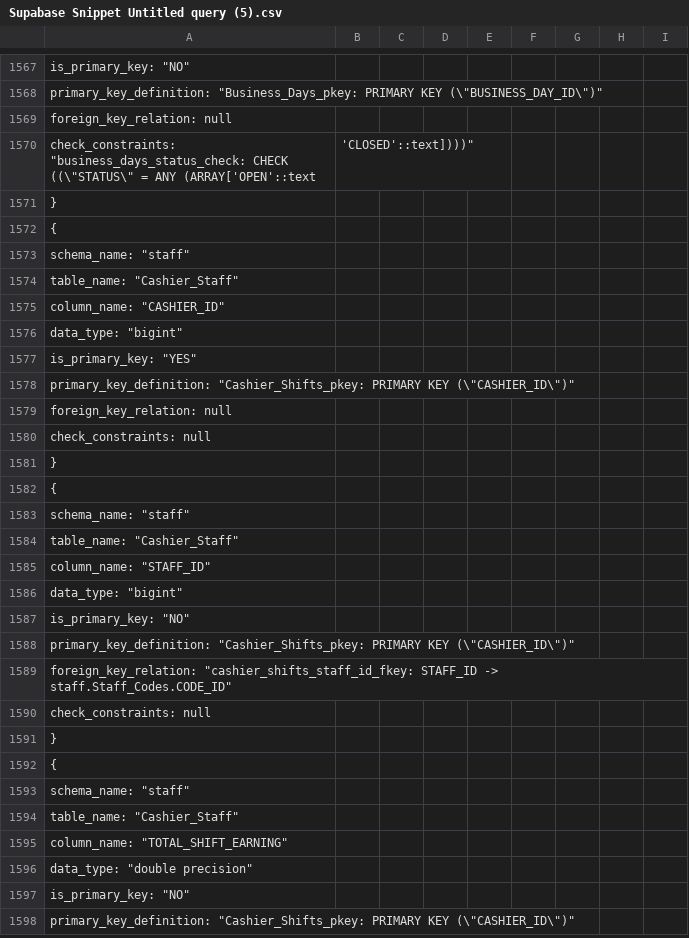
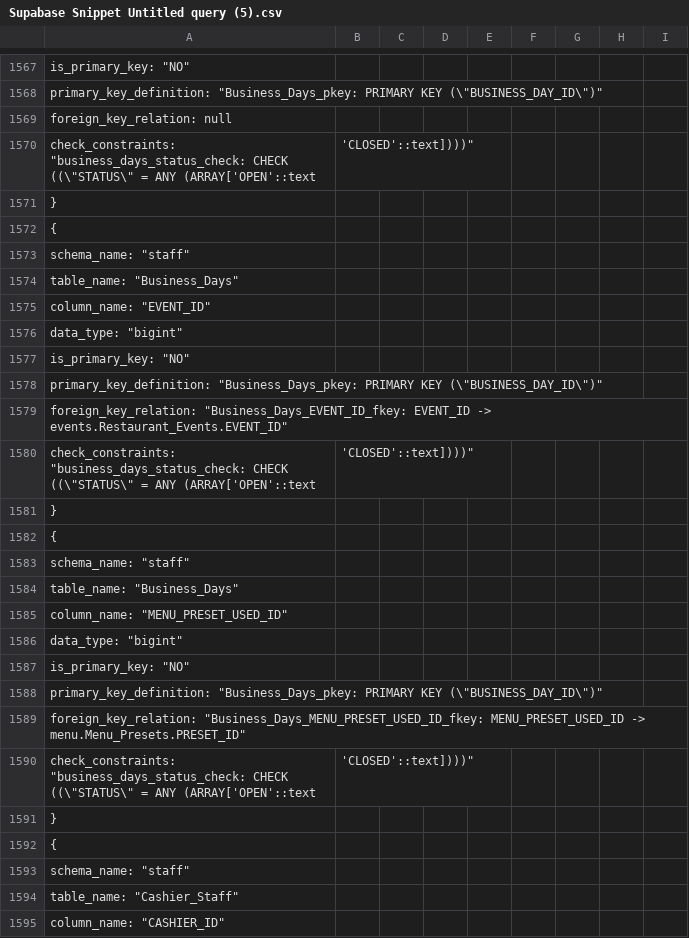
Before and after one commit to HighOnKohi/monolith-pos, a CSV file: Context/Supabase Snippet Untitled query (5).csv, drawn as a sheet; only a part is shown, gaps mark what is left out; the shorter side is filled out with more unchanged rows; the diff names each change by its address in the sheet, - before the commit and + after, or states it on an @@ line.

```diff
--- a/Context/Supabase Snippet Untitled query (5).csv
+++ b/Context/Supabase Snippet Untitled query (5).csv
+row 1574: table_name: "Business_Days"
+row 1575: column_name: "EVENT_ID"
+row 1576: data_type: "bigint"
+row 1577: is_primary_key: "NO"
+row 1578: primary_key_definition: "Business_Days_pkey: PRIMARY KEY (\"BUSINESS_DAY_ID\")"
+row 1579: foreign_key_relation: "Business_Days_EVENT_ID_fkey: EVENT_ID -> events.Restaurant_Events.EVENT_ID"
+row 1580: check_constraints: "business_days_status_check: CHECK ((\"STATUS\" = ANY (ARRAY['OPEN'::text | 'CLOSED'::text])))"
+row 1581: }
+row 1582: {
+row 1583: schema_name: "staff"
+row 1584: table_name: "Business_Days"
+row 1585: column_name: "MENU_PRESET_USED_ID"
+row 1586: data_type: "bigint"
+row 1587: is_primary_key: "NO"
+row 1588: primary_key_definition: "Business_Days_pkey: PRIMARY KEY (\"BUSINESS_DAY_ID\")"
+row 1589: foreign_key_relation: "Business_Days_MENU_PRESET_USED_ID_fkey: MENU_PRESET_USED_ID -> menu.Menu_Presets.PRESET_ID"
+row 1590: check_constraints: "business_days_status_check: CHECK ((\"STATUS\" = ANY (ARRAY['OPEN'::text | 'CLOSED'::text])))"
+row 1591: }
+row 1592: {
+row 1593: schema_name: "staff"
```
Also changed, not shown: 58 other files.
